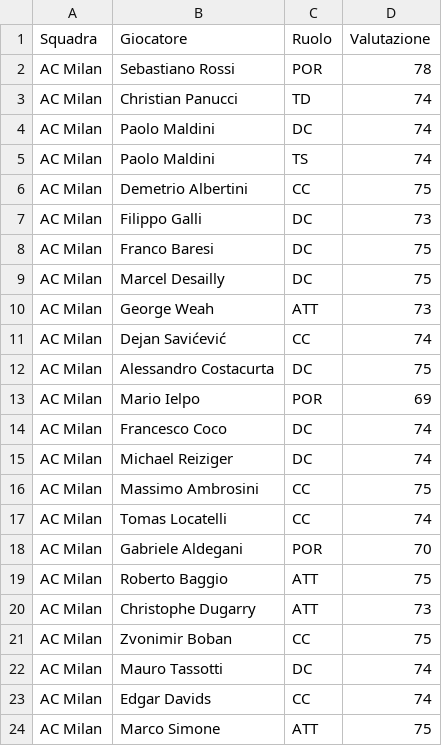
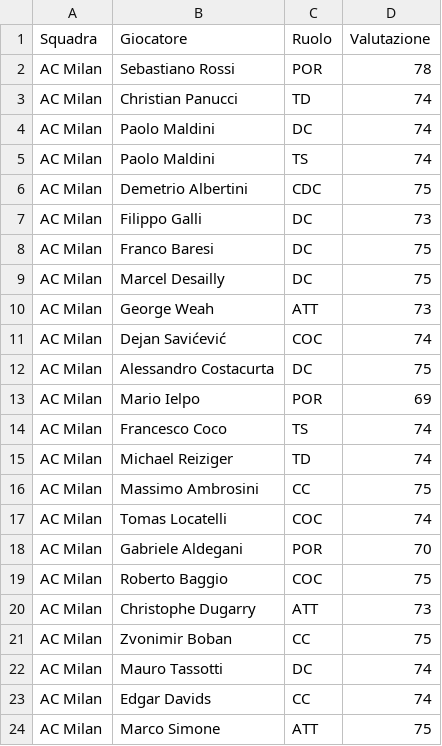
Before and after one commit to marcoacaso03-web/Italian-League-simulator, a CSV file: Stagione 1996-97.csv, drawn as a sheet; only a part is shown; the diff covers the shown part only.

```diff
--- a/Stagione 1996-97.csv
+++ b/Stagione 1996-97.csv
@@ -5,3 +5,3 @@ AC Milan,Paolo Maldini,DC,74
 AC Milan,Paolo Maldini,TS,74
-AC Milan,Demetrio Albertini,CC,75
+AC Milan,Demetrio Albertini,CDC,75
 AC Milan,Filippo Galli,DC,73
@@ -10,11 +10,11 @@ AC Milan,Marcel Desailly,DC,75
 AC Milan,George Weah,ATT,73
-AC Milan,Dejan Savićević,CC,74
+AC Milan,Dejan Savićević,COC,74
 AC Milan,Alessandro Costacurta,DC,75
 AC Milan,Mario Ielpo,POR,69
-AC Milan,Francesco Coco,DC,74
-AC Milan,Michael Reiziger,DC,74
+AC Milan,Francesco Coco,TS,74
+AC Milan,Michael Reiziger,TD,74
 AC Milan,Massimo Ambrosini,CC,75
-AC Milan,Tomas Locatelli,CC,74
+AC Milan,Tomas Locatelli,COC,74
 AC Milan,Gabriele Aldegani,POR,70
-AC Milan,Roberto Baggio,ATT,75
+AC Milan,Roberto Baggio,COC,75
 AC Milan,Christophe Dugarry,ATT,73
```
Also changed, not shown: 4 added rows and 18 edited cells elsewhere in this file.
